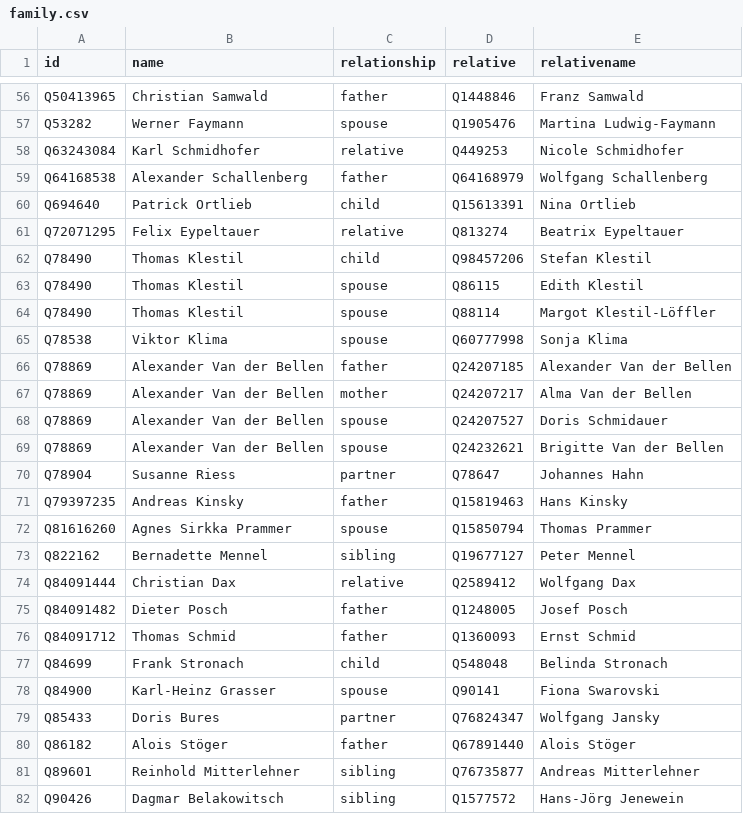
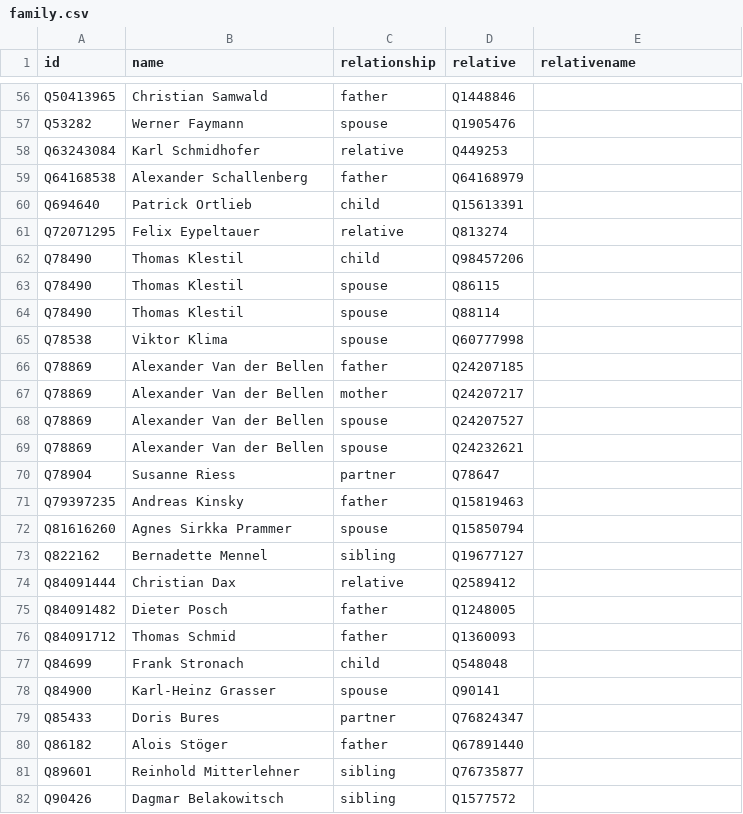
Before and after one commit to every-politician-scrapers/austria-cabinet, a CSV file: html/family.csv, drawn as a sheet; only a part is shown, gaps mark what is left out; the diff covers the shown part only; the diff names each change by its address in the sheet, - before the commit and + after, or states it on an @@ line.

```diff
--- a/html/family.csv
+++ b/html/family.csv
-E56 (relativename): Franz Samwald
+E56 (relativename): (empty)
-E57 (relativename): Martina Ludwig-Faymann
+E57 (relativename): (empty)
-E58 (relativename): Nicole Schmidhofer
+E58 (relativename): (empty)
-E59 (relativename): Wolfgang Schallenberg
+E59 (relativename): (empty)
-E60 (relativename): Nina Ortlieb
+E60 (relativename): (empty)
-E61 (relativename): Beatrix Eypeltauer
+E61 (relativename): (empty)
-E62 (relativename): Stefan Klestil
+E62 (relativename): (empty)
-E63 (relativename): Edith Klestil
+E63 (relativename): (empty)
-E64 (relativename): Margot Klestil-Löffler
+E64 (relativename): (empty)
-E65 (relativename): Sonja Klima
+E65 (relativename): (empty)
-E66 (relativename): Alexander Van der Bellen
+E66 (relativename): (empty)
-E67 (relativename): Alma Van der Bellen
+E67 (relativename): (empty)
-E68 (relativename): Doris Schmidauer
+E68 (relativename): (empty)
-E69 (relativename): Brigitte Van der Bellen
+E69 (relativename): (empty)
-E70 (relativename): Johannes Hahn
+E70 (relativename): (empty)
-E71 (relativename): Hans Kinsky
+E71 (relativename): (empty)
-E72 (relativename): Thomas Prammer
+E72 (relativename): (empty)
-E73 (relativename): Peter Mennel
+E73 (relativename): (empty)
-E74 (relativename): Wolfgang Dax
+E74 (relativename): (empty)
-E75 (relativename): Josef Posch
+E75 (relativename): (empty)
-E76 (relativename): Ernst Schmid
+E76 (relativename): (empty)
-E77 (relativename): Belinda Stronach
+E77 (relativename): (empty)
-E78 (relativename): Fiona Swarovski
+E78 (relativename): (empty)
-E79 (relativename): Wolfgang Jansky
+E79 (relativename): (empty)
-E80 (relativename): Alois Stöger
+E80 (relativename): (empty)
-E81 (relativename): Andreas Mitterlehner
+E81 (relativename): (empty)
-E82 (relativename): Hans-Jörg Jenewein
+E82 (relativename): (empty)
```
Also changed, not shown: 57 edited cells elsewhere in this file.
